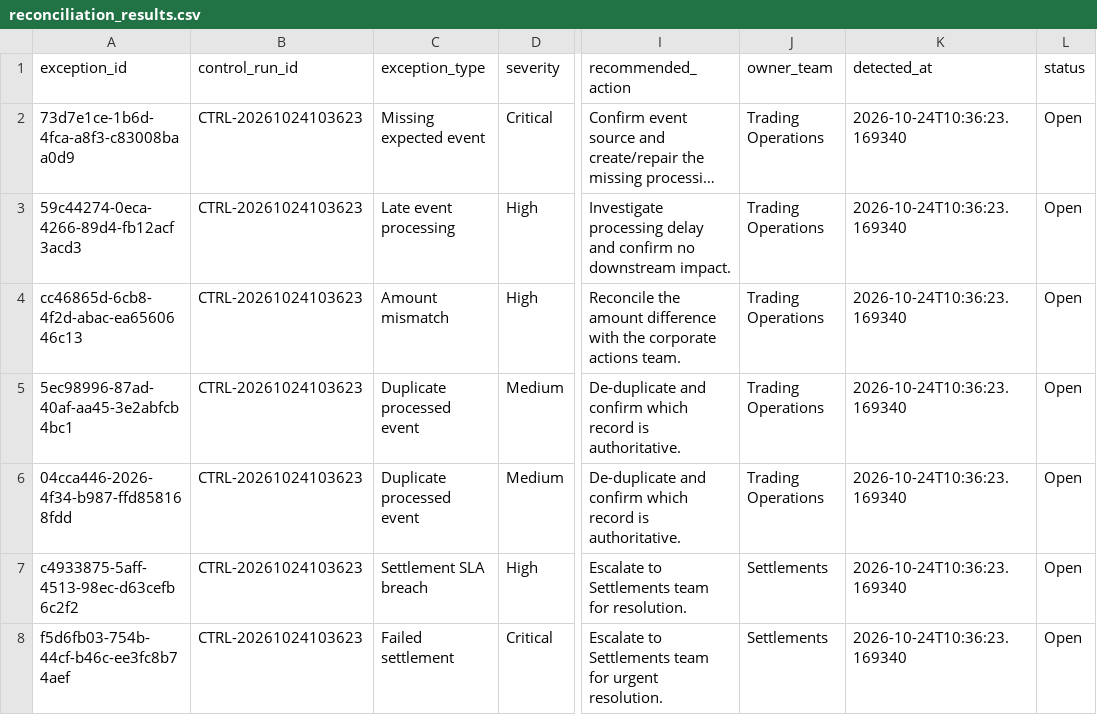
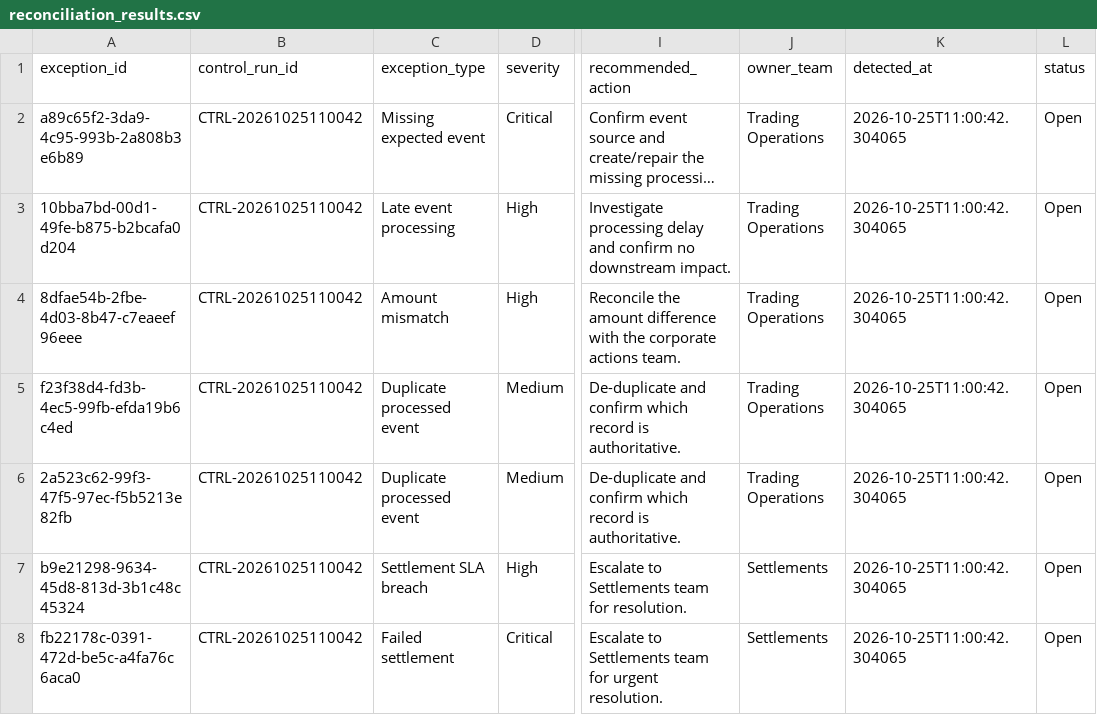
Before and after one commit to Kanss1176/trading-operations-control-room, a CSV file: data/processed/reconciliation_results.csv, drawn as a sheet; only a part is shown, gaps mark what is left out; long unchanged cells end in …; the diff names each change by its address in the sheet, - before the commit and + after, or states it on an @@ line.

```diff
--- a/data/processed/reconciliation_results.csv
+++ b/data/processed/reconciliation_results.csv
-A2 (exception_id): 73d7e1ce-1b6d-4fca-a8f3-c83008baa0d9
+A2 (exception_id): a89c65f2-3da9-4c95-993b-2a808b3e6b89
-B2:B8 (control_run_id): CTRL-20261024103623
+B2:B8 (control_run_id): CTRL-20261025110042
-K2:K8 (detected_at): 2026-10-24T10:36:23.169340
+K2:K8 (detected_at): 2026-10-25T11:00:42.304065
-A3 (exception_id): 59c44274-0eca-4266-89d4-fb12acf3acd3
+A3 (exception_id): 10bba7bd-00d1-49fe-b875-b2bcafa0d204
-A4 (exception_id): cc46865d-6cb8-4f2d-abac-ea6560646c13
+A4 (exception_id): 8dfae54b-2fbe-4d03-8b47-c7eaeef96eee
-A5 (exception_id): 5ec98996-87ad-40af-aa45-3e2abfcb4bc1
+A5 (exception_id): f23f38d4-fd3b-4ec5-99fb-efda19b6c4ed
-A6 (exception_id): 04cca446-2026-4f34-b987-ffd858168fdd
+A6 (exception_id): 2a523c62-99f3-47f5-97ec-f5b5213e82fb
-A7 (exception_id): c4933875-5aff-4513-98ec-d63cefb6c2f2
+A7 (exception_id): b9e21298-9634-45d8-813d-3b1c48c45324
-A8 (exception_id): f5d6fb03-754b-44cf-b46c-ee3fc8b74aef
+A8 (exception_id): fb22178c-0391-472d-be5c-a4fa76c6aca0
```
Also changed, not shown: data/processed/exception_queue.csv, 1 other file.
